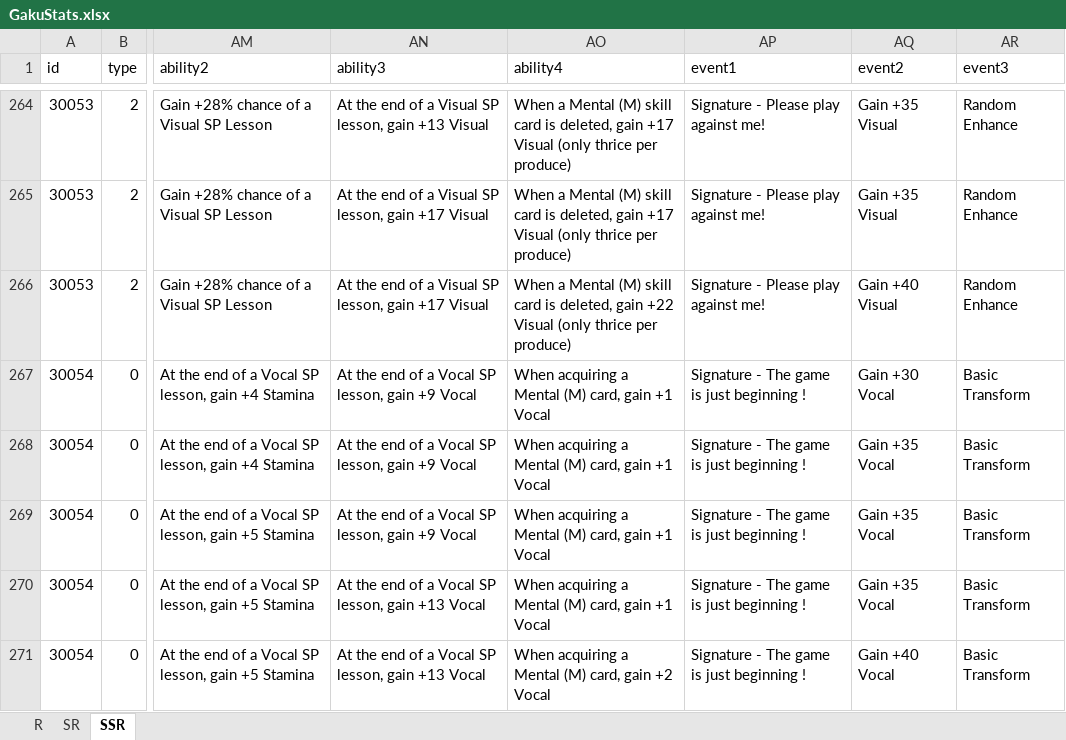
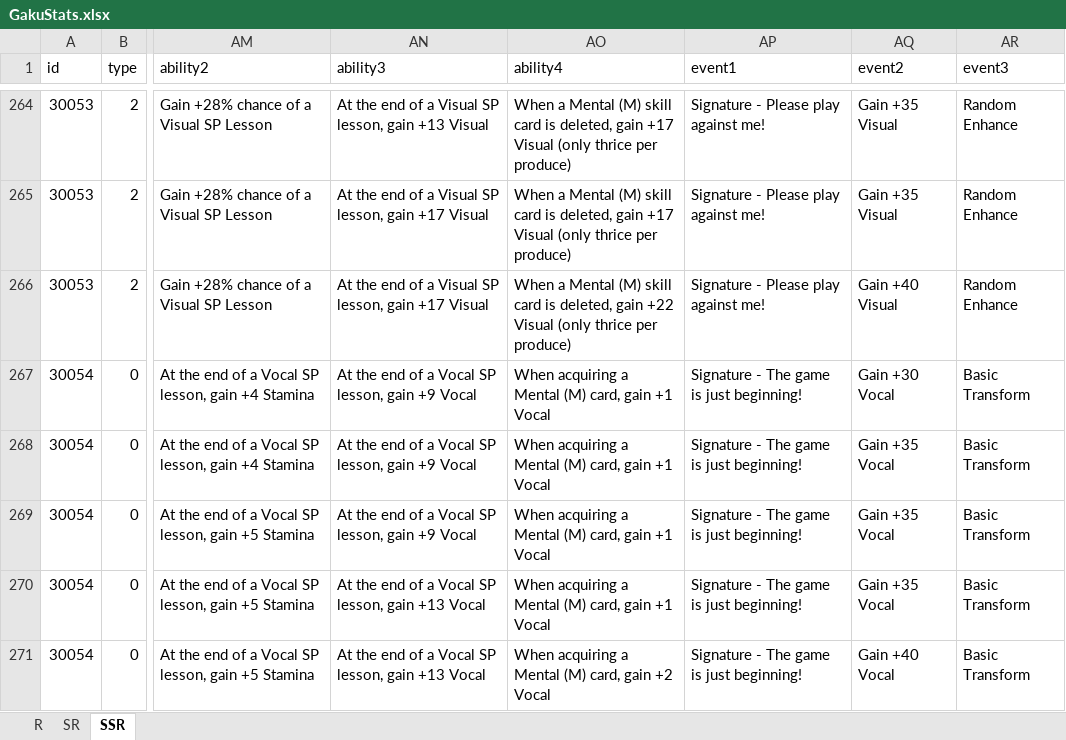
Before and after one commit to ChunAlt/gakumas-tierlist-resources, an Excel workbook: GakuConverter/GakuStats.xlsx, sheet SSR, drawn as a sheet; only a part is shown, gaps mark what is left out; values as stored, in another font and other column widths than the file's, no borders; the diff covers the shown part only; the diff names each change by its address in the sheet, - before the commit and + after, or states it on an @@ line.

```diff
--- a/GakuConverter/GakuStats.xlsx (sheet SSR)
+++ b/GakuConverter/GakuStats.xlsx (sheet SSR)
-AP267:AP271 (event1): Signature - The game is just beginning !
+AP267:AP271 (event1): Signature - The game is just beginning!
```
Also changed, not shown: 5 added rows elsewhere in this sheet, sheet SR, 4 other files.
